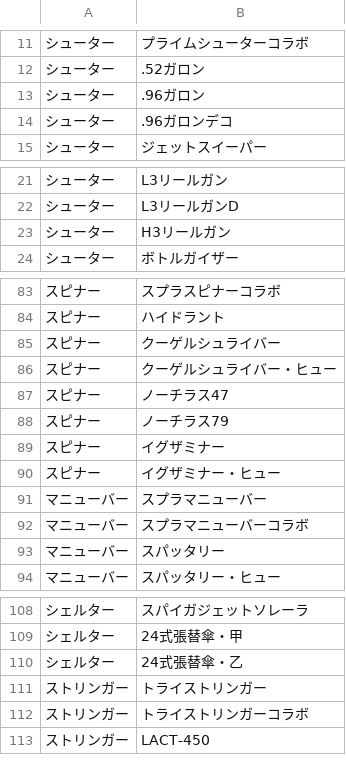
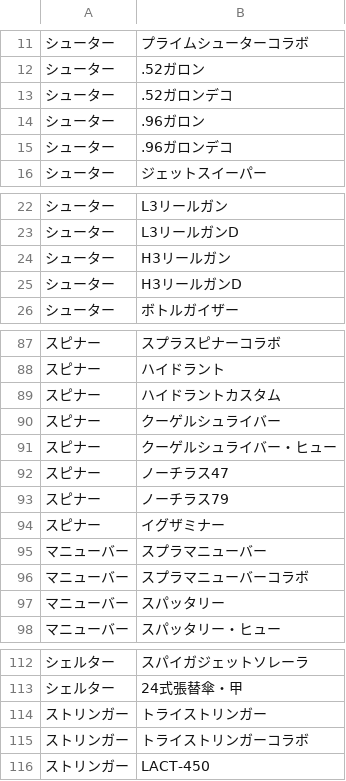
Before and after one commit to nuts-kinoco/bukichi-high, a CSV file: weapons.csv, drawn as a sheet; only a part is shown, gaps mark what is left out; the diff covers the shown part only.

```diff
--- a/weapons.csv
+++ b/weapons.csv
@@ -12,2 +12,3 @@
 シューター,.52ガロン
+シューター,.52ガロンデコ
 シューター,.96ガロン
@@ -23,2 +24,3 @@
 シューター,H3リールガン
+シューター,H3リールガンD
 シューター,ボトルガイザー
@@ -84,2 +88,3 @@
 スピナー,ハイドラント
+スピナー,ハイドラントカスタム
 スピナー,クーゲルシュライバー
@@ -89,3 +94,2 @@
 スピナー,イグザミナー
-スピナー,イグザミナー・ヒュー
 マニューバー,スプラマニューバー
@@ -109,3 +113,2 @@
 シェルター,24式張替傘・甲
-シェルター,24式張替傘・乙
 ストリンガー,トライストリンガー
```
Also changed, not shown: 2 added rows, 1 removed row and 8 edited cells elsewhere in this file.
